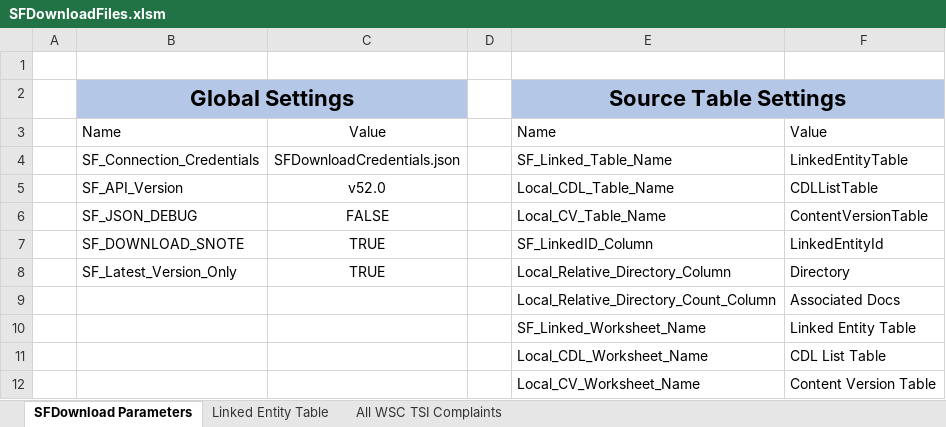
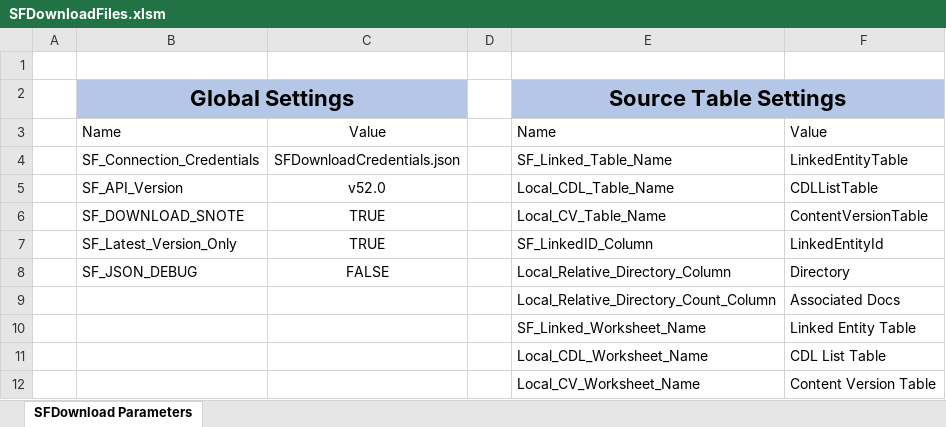
Before and after one commit to jdpond/SalesforceExcelUtilities, an Excel workbook: SF_Download_Related_Documents/Excel File/SFDownloadFiles.xlsm, sheet SFDownload Parameters, drawn as a sheet; values as stored, in another font and other column widths than the file's, no borders; charts and pictures and table styles not drawn; the diff names each change by its address in the sheet, - before the commit and + after, or states it on an @@ line.

```diff
--- a/SF_Download_Related_Documents/Excel File/SFDownloadFiles.xlsm (sheet SFDownload Parameters)
+++ b/SF_Download_Related_Documents/Excel File/SFDownloadFiles.xlsm (sheet SFDownload Parameters)
-sheet tab: Linked Entity Table
-sheet tab: All WSC TSI Complaints
-B6: SF_JSON_DEBUG
+B6: SF_DOWNLOAD_SNOTE
-C6: FALSE
+C6: TRUE
-B7: SF_DOWNLOAD_SNOTE
+B7: SF_Latest_Version_Only
-B8: SF_Latest_Version_Only
+B8: SF_JSON_DEBUG
-C8: TRUE
+C8: FALSE
```
Also changed, not shown: 2 other files.
